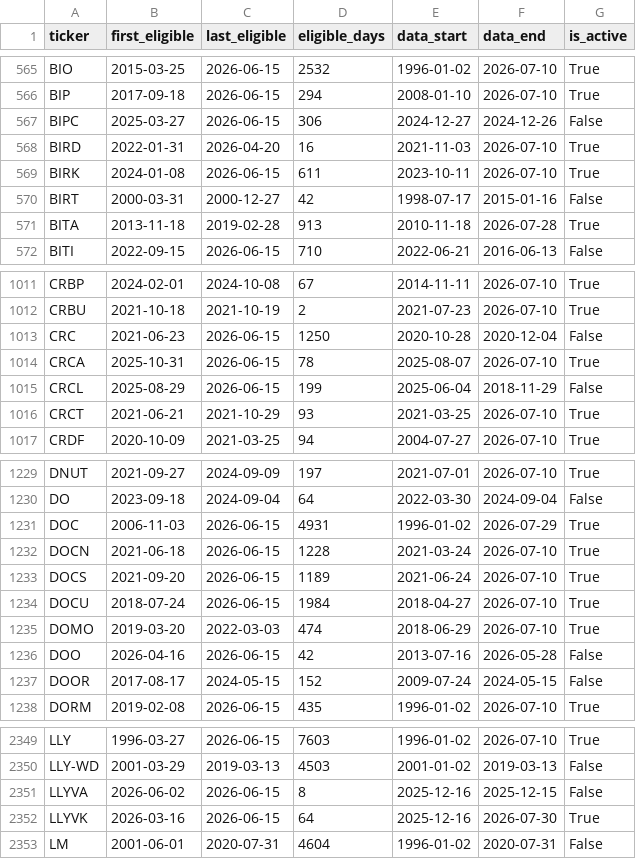
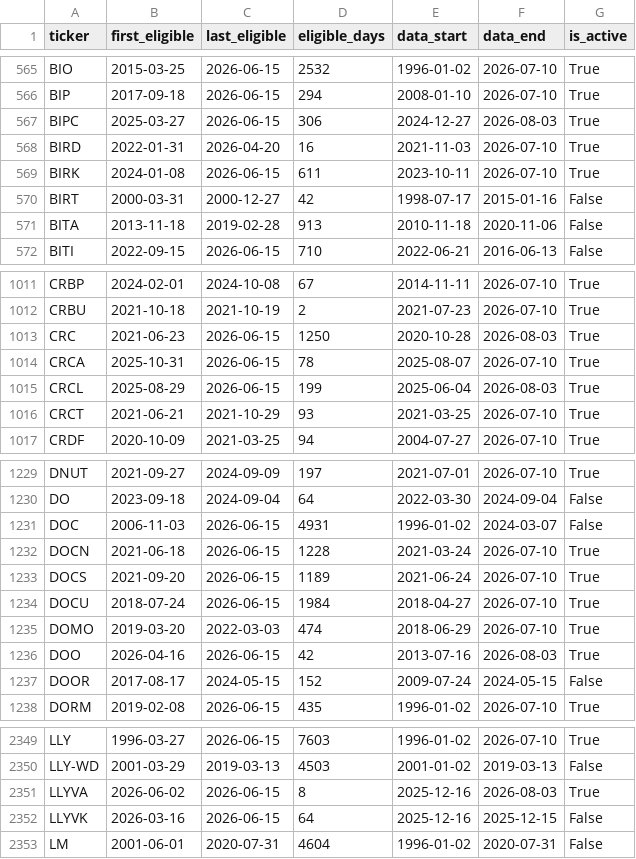
Before and after one commit to Xuchun/fund_trend_following, a CSV file: data/tiingo_eligible_universe.csv, drawn as a sheet; only a part is shown, gaps mark what is left out; the diff covers the shown part only.

```diff
--- a/data/tiingo_eligible_universe.csv
+++ b/data/tiingo_eligible_universe.csv
@@ -566,3 +566,3 @@ BIO,2015-03-25,2026-06-15,2532,1996-01-02,2026-07-10,True
 BIP,2017-09-18,2026-06-15,294,2008-01-10,2026-07-10,True
-BIPC,2025-03-27,2026-06-15,306,2024-12-27,2024-12-26,False
+BIPC,2025-03-27,2026-06-15,306,2024-12-27,2026-08-03,True
 BIRD,2022-01-31,2026-04-20,16,2021-11-03,2026-07-10,True
@@ -570,3 +570,3 @@ BIRK,2024-01-08,2026-06-15,611,2023-10-11,2026-07-10,True
 BIRT,2000-03-31,2000-12-27,42,1998-07-17,2015-01-16,False
-BITA,2013-11-18,2019-02-28,913,2010-11-18,2026-07-28,True
+BITA,2013-11-18,2019-02-28,913,2010-11-18,2020-11-06,False
 BITI,2022-09-15,2026-06-15,710,2022-06-21,2016-06-13,False
@@ -1012,5 +1012,5 @@ CRBP,2024-02-01,2024-10-08,67,2014-11-11,2026-07-10,True
 CRBU,2021-10-18,2021-10-19,2,2021-07-23,2026-07-10,True
-CRC,2021-06-23,2026-06-15,1250,2020-10-28,2020-12-04,False
+CRC,2021-06-23,2026-06-15,1250,2020-10-28,2026-08-03,True
 CRCA,2025-10-31,2026-06-15,78,2025-08-07,2026-07-10,True
-CRCL,2025-08-29,2026-06-15,199,2025-06-04,2018-11-29,False
+CRCL,2025-08-29,2026-06-15,199,2025-06-04,2026-08-03,True
 CRCT,2021-06-21,2021-10-29,93,2021-03-25,2026-07-10,True
@@ -1230,3 +1230,3 @@ DNUT,2021-09-27,2024-09-09,197,2021-07-01,2026-07-10,True
 DO,2023-09-18,2024-09-04,64,2022-03-30,2024-09-04,False
-DOC,2006-11-03,2026-06-15,4931,1996-01-02,2026-07-29,True
+DOC,2006-11-03,2026-06-15,4931,1996-01-02,2024-03-07,False
 DOCN,2021-06-18,2026-06-15,1228,2021-03-24,2026-07-10,True
@@ -1235,3 +1235,3 @@ DOCU,2018-07-24,2026-06-15,1984,2018-04-27,2026-07-10,True
 DOMO,2019-03-20,2022-03-03,474,2018-06-29,2026-07-10,True
-DOO,2026-04-16,2026-06-15,42,2013-07-16,2026-05-28,False
+DOO,2026-04-16,2026-06-15,42,2013-07-16,2026-08-03,True
 DOOR,2017-08-17,2024-05-15,152,2009-07-24,2024-05-15,False
@@ -2350,4 +2350,4 @@ LLY,1996-03-27,2026-06-15,7603,1996-01-02,2026-07-10,True
 LLY-WD,2001-03-29,2019-03-13,4503,2001-01-02,2019-03-13,False
-LLYVA,2026-06-02,2026-06-15,8,2025-12-16,2025-12-15,False
-LLYVK,2026-03-16,2026-06-15,64,2025-12-16,2026-07-30,True
+LLYVA,2026-06-02,2026-06-15,8,2025-12-16,2026-08-03,True
+LLYVK,2026-03-16,2026-06-15,64,2025-12-16,2025-12-15,False
 LM,2001-06-01,2020-07-31,4604,1996-01-02,2020-07-31,False
```
Also changed, not shown: 167 edited cells elsewhere in this file, 1 other file.
